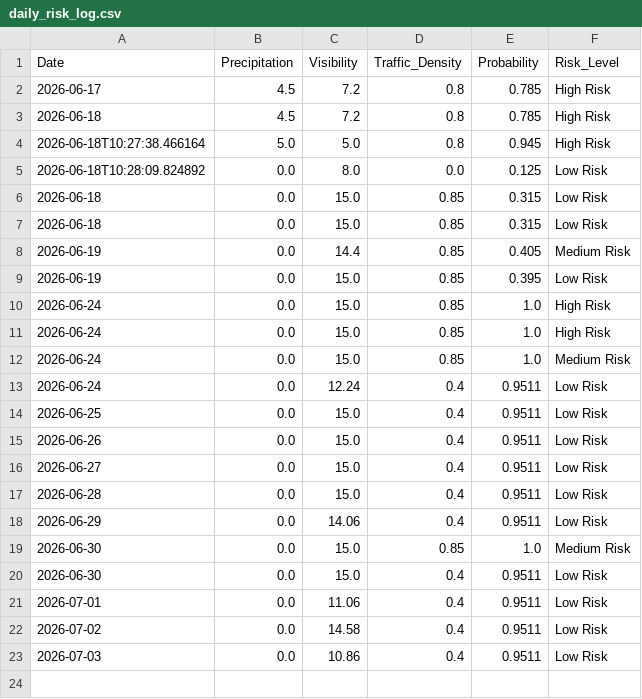
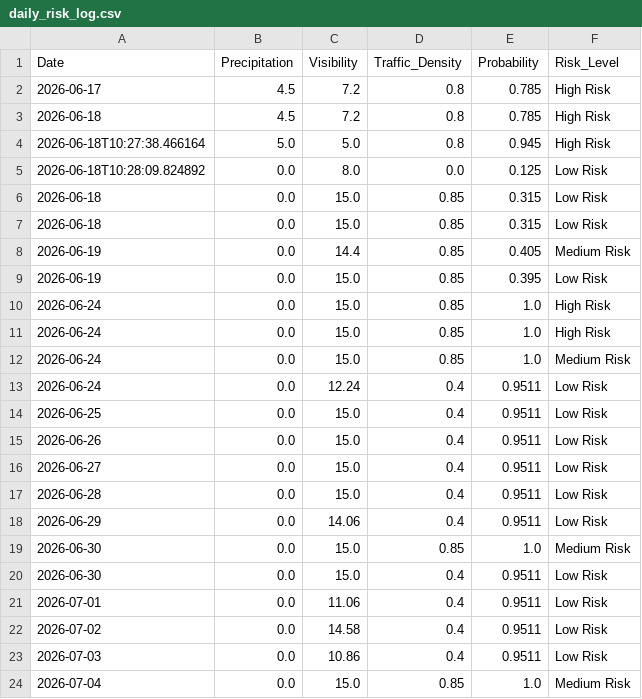
Before and after one commit to Al-Rafay-Consulting/Accident-Predictor, a CSV file: daily_risk_log.csv, drawn as a sheet.

```diff
--- a/daily_risk_log.csv
+++ b/daily_risk_log.csv
@@ -23 +23,2 @@ Date,Precipitation,Visibility,Traffic_Density,Probability,Risk_Level
 2026-07-03,0.0,10.86,0.4,0.9511,Low Risk
+2026-07-04,0.0,15.0,0.85,1.0,Medium Risk
```
